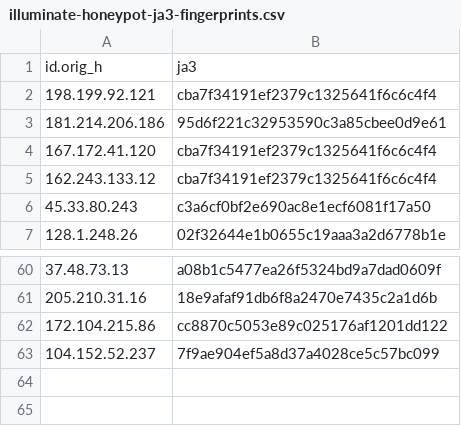
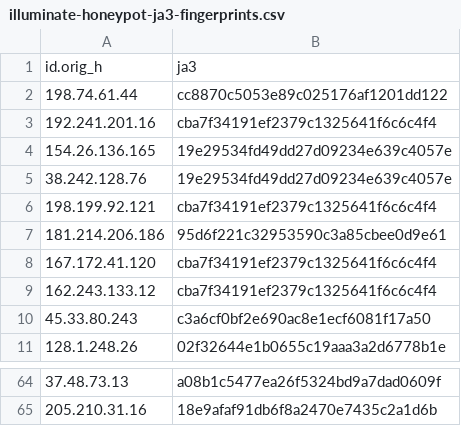
Before and after one commit to LeargasSecurity/ja3-fingerprint-repository, a CSV file: illuminate-honeypot-ja3-fingerprints.csv, drawn as a sheet; only a part is shown, gaps mark what is left out.

```diff
--- a/illuminate-honeypot-ja3-fingerprints.csv
+++ b/illuminate-honeypot-ja3-fingerprints.csv
@@ -1,2 +1,6 @@
 id.orig_h,ja3
+198.74.61.44,cc8870c5053e89c025176af1201dd122
+192.241.201.16,cba7f34191ef2379c1325641f6c6c4f4
+154.26.136.165,19e29534fd49dd27d09234e639c4057e
+38.242.128.76,19e29534fd49dd27d09234e639c4057e
 198.199.92.121,cba7f34191ef2379c1325641f6c6c4f4
@@ -61,3 +65 @@ id.orig_h,ja3
 205.210.31.16,18e9afaf91db6f8a2470e7435c2a1d6b
-172.104.215.86,cc8870c5053e89c025176af1201dd122
-104.152.52.237,7f9ae904ef5a8d37a4028ce5c57bc099
```
Also changed, not shown: 1 other file.
